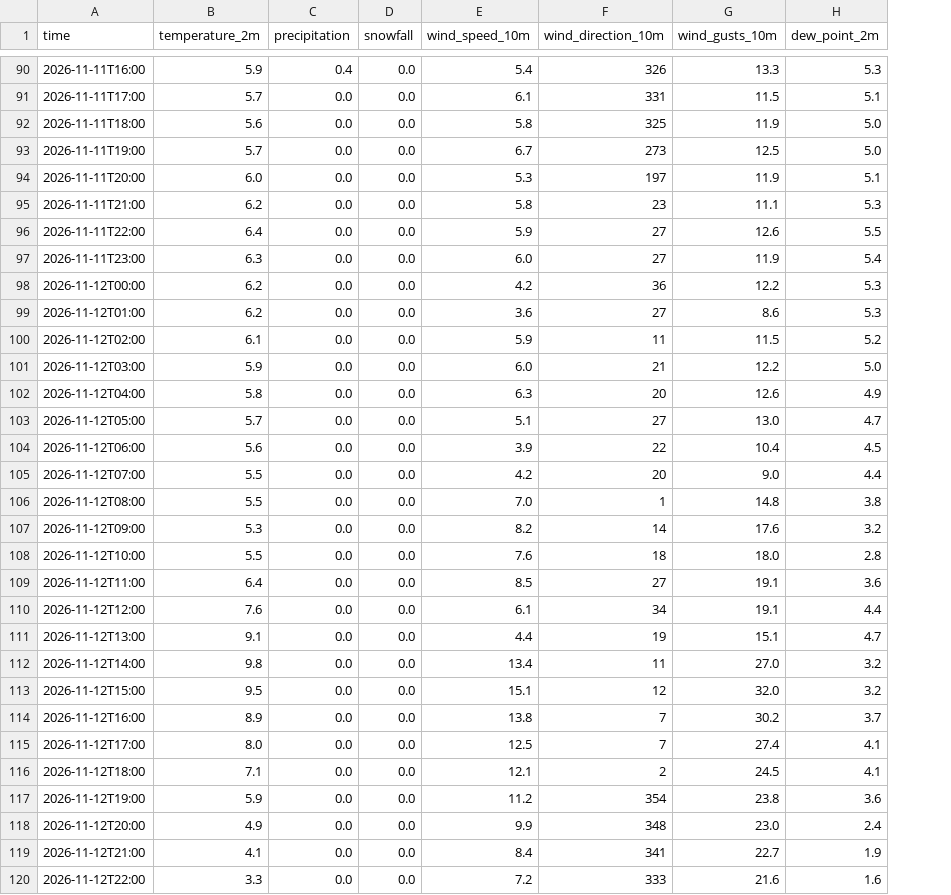
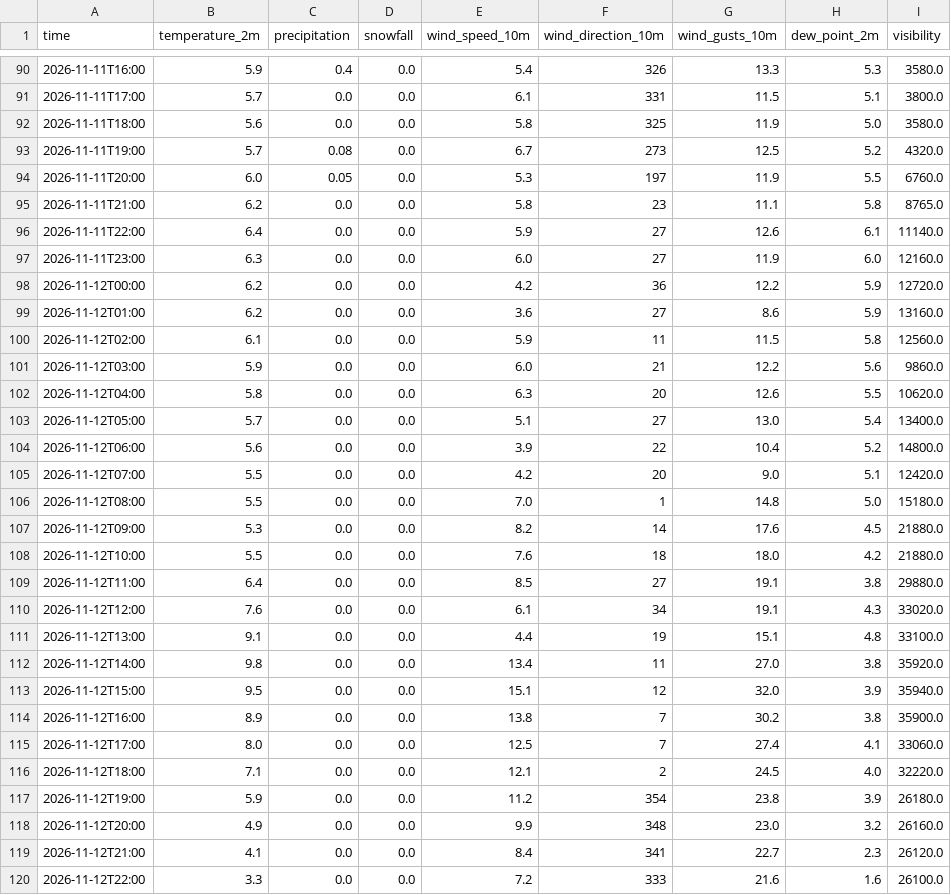
Before and after one commit to Flappy1983/pendelweer-data, a CSV file: data/dmi_seamless.csv, drawn as a sheet; only a part is shown, gaps mark what is left out; the diff covers the shown part only; the diff names each change by its address in the sheet, - before the commit and + after, or states it on an @@ line.

```diff
--- a/data/dmi_seamless.csv
+++ b/data/dmi_seamless.csv
+column I (visibility), rows 90-120: 3580.0 | 3800.0 | 3580.0 | 4320.0 | 6760.0 | 8765.0 | 11140.0 | 12160.0 | 12720.0 | 13160.0 | 12560.0 | 9860.0 | 10620.0 | 13400.0 | 14800.0 | 12420.0 | 15180.0 | 21880.0 | 21880.0 | 29880.0 | 33020.0 | 33100.0 | 35920.0 | 35940.0 | 35900.0 | 33060.0 | 32220.0 | 26180.0 | 26160.0 | 26120.0 | 26100.0
-C93 (precipitation): 0.0
+C93 (precipitation): 0.08
-H93 (dew_point_2m): 5.0
+H93 (dew_point_2m): 5.2
-C94 (precipitation): 0.0
+C94 (precipitation): 0.05
-H94 (dew_point_2m): 5.1
+H94 (dew_point_2m): 5.5
-H95 (dew_point_2m): 5.3
+H95 (dew_point_2m): 5.8
-H96 (dew_point_2m): 5.5
+H96 (dew_point_2m): 6.1
-H97 (dew_point_2m): 5.4
+H97 (dew_point_2m): 6.0
-H98:H99 (dew_point_2m): 5.3
+H98:H99 (dew_point_2m): 5.9
-H100 (dew_point_2m): 5.2
+H100 (dew_point_2m): 5.8
-H101 (dew_point_2m): 5.0
+H101 (dew_point_2m): 5.6
-H102 (dew_point_2m): 4.9
+H102 (dew_point_2m): 5.5
-H103 (dew_point_2m): 4.7
+H103 (dew_point_2m): 5.4
-H104 (dew_point_2m): 4.5
+H104 (dew_point_2m): 5.2
-H105 (dew_point_2m): 4.4
+H105 (dew_point_2m): 5.1
-H106 (dew_point_2m): 3.8
+H106 (dew_point_2m): 5.0
-H107 (dew_point_2m): 3.2
+H107 (dew_point_2m): 4.5
-H108 (dew_point_2m): 2.8
+H108 (dew_point_2m): 4.2
-H109 (dew_point_2m): 3.6
+H109 (dew_point_2m): 3.8
-H110 (dew_point_2m): 4.4
+H110 (dew_point_2m): 4.3
-H111 (dew_point_2m): 4.7
+H111 (dew_point_2m): 4.8
-H112 (dew_point_2m): 3.2
+H112 (dew_point_2m): 3.8
-H113 (dew_point_2m): 3.2
+H113 (dew_point_2m): 3.9
-H114 (dew_point_2m): 3.7
+H114 (dew_point_2m): 3.8
-H116 (dew_point_2m): 4.1
+H116 (dew_point_2m): 4.0
-H117 (dew_point_2m): 3.6
+H117 (dew_point_2m): 3.9
-H118 (dew_point_2m): 2.4
+H118 (dew_point_2m): 3.2
-H119 (dew_point_2m): 1.9
+H119 (dew_point_2m): 2.3
```
Also changed, not shown: 1 edited cell elsewhere in this file, data/ecmwf_aifs025_single.csv, data/gfs_seamless.csv, 7 other files.
